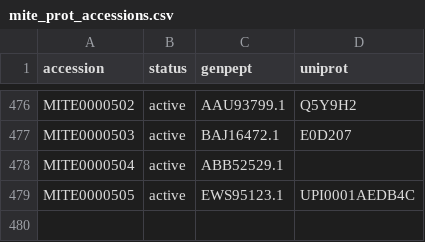
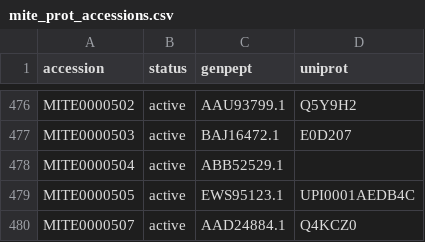
Before and after one commit to mite-standard/mite_data, a CSV file: mite_data/metadata/mite_prot_accessions.csv, drawn as a sheet; only a part is shown, gaps mark what is left out.

```diff
--- a/mite_data/metadata/mite_prot_accessions.csv
+++ b/mite_data/metadata/mite_prot_accessions.csv
@@ -479 +479,2 @@ MITE0000504,active,ABB52529.1,
 MITE0000505,active,EWS95123.1,UPI0001AEDB4C
+MITE0000507,active,AAD24884.1,Q4KCZ0
```
Also changed, not shown: mite_data/metadata/dump_smarts.csv, mite_data/metadata/dump_smiles.csv, 5 other files.
